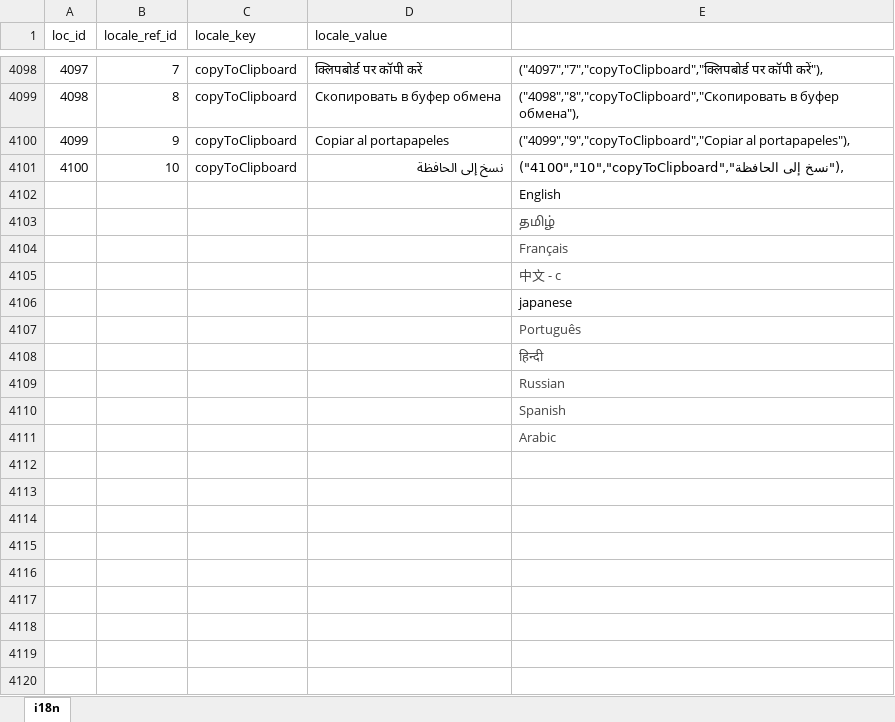
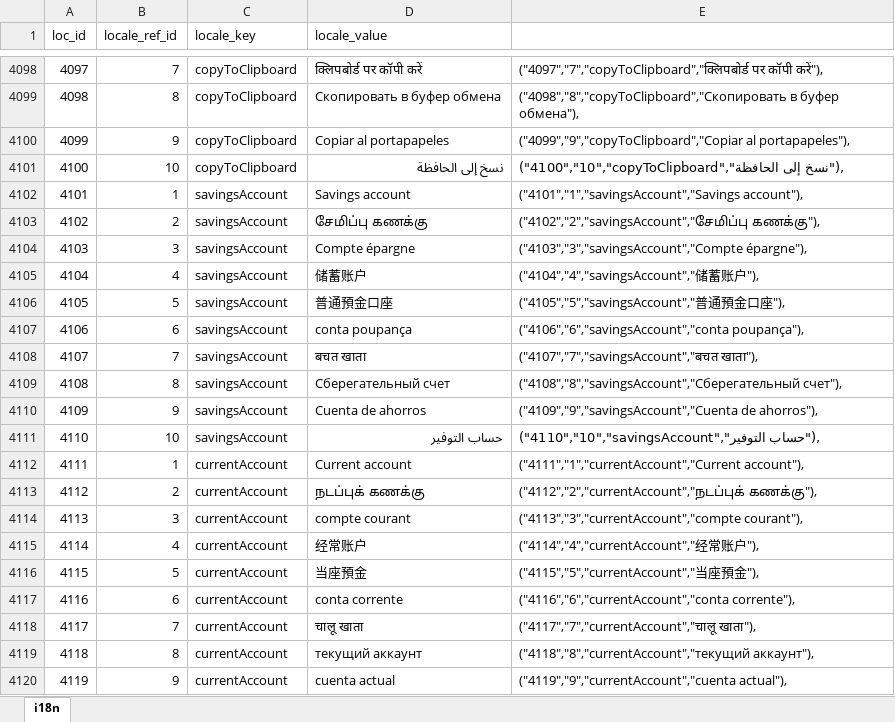
Before and after one commit to bharani-palani/ledgerely, an Excel workbook: i18n.xlsx, sheet i18n, drawn as a sheet; only a part is shown, gaps mark what is left out; the shorter side is filled out with more unchanged rows; values as stored, in another font and other column widths than the file's, no borders; the diff covers the shown part only; the diff names each change by its address in the sheet, - before the commit and + after, or states it on an @@ line.

```diff
--- a/i18n.xlsx (sheet i18n)
+++ b/i18n.xlsx (sheet i18n)
+row 4102: 4101 | 1 | savingsAccount | Savings account | ("4101","1","savingsAccount","Savings account"),
+row 4103: 4102 | 2 | savingsAccount | சேமிப்பு கணக்கு | ("4102","2","savingsAccount","சேமிப்பு கணக்கு"),
+row 4104: 4103 | 3 | savingsAccount | Compte épargne | ("4103","3","savingsAccount","Compte épargne"),
+row 4105: 4104 | 4 | savingsAccount | 储蓄账户 | ("4104","4","savingsAccount","储蓄账户"),
+row 4106: 4105 | 5 | savingsAccount | 普通預金口座 | ("4105","5","savingsAccount","普通預金口座"),
+row 4107: 4106 | 6 | savingsAccount | conta poupança | ("4106","6","savingsAccount","conta poupança"),
+row 4108: 4107 | 7 | savingsAccount | बचत खाता | ("4107","7","savingsAccount","बचत खाता"),
+row 4109: 4108 | 8 | savingsAccount | Сберегательный счет | ("4108","8","savingsAccount","Сберегательный счет"),
+row 4110: 4109 | 9 | savingsAccount | Cuenta de ahorros | ("4109","9","savingsAccount","Cuenta de ahorros"),
+row 4111: 4110 | 10 | savingsAccount | حساب التوفير | ("4110","10","savingsAccount","حساب التوفير"),
+row 4112: 4111 | 1 | currentAccount | Current account | ("4111","1","currentAccount","Current account"),
+row 4113: 4112 | 2 | currentAccount | நடப்புக் கணக்கு | ("4112","2","currentAccount","நடப்புக் கணக்கு"),
+row 4114: 4113 | 3 | currentAccount | compte courant | ("4113","3","currentAccount","compte courant"),
+row 4115: 4114 | 4 | currentAccount | 经常账户 | ("4114","4","currentAccount","经常账户"),
+row 4116: 4115 | 5 | currentAccount | 当座預金 | ("4115","5","currentAccount","当座預金"),
+row 4117: 4116 | 6 | currentAccount | conta corrente | ("4116","6","currentAccount","conta corrente"),
+row 4118: 4117 | 7 | currentAccount | चालू खाता | ("4117","7","currentAccount","चालू खाता"),
+row 4119: 4118 | 8 | currentAccount | текущий аккаунт | ("4118","8","currentAccount","текущий аккаунт"),
+row 4120: 4119 | 9 | currentAccount | cuenta actual | ("4119","9","currentAccount","cuenta actual"),
```
Also changed, not shown: 11 added rows and 50 edited cells elsewhere in this sheet, 20 other files.
